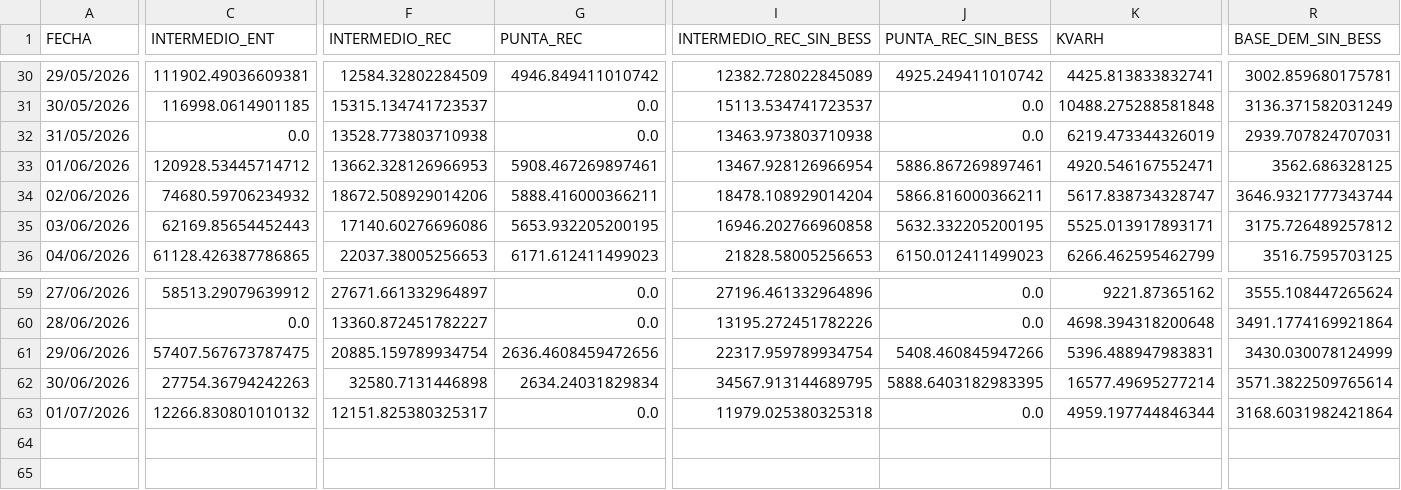
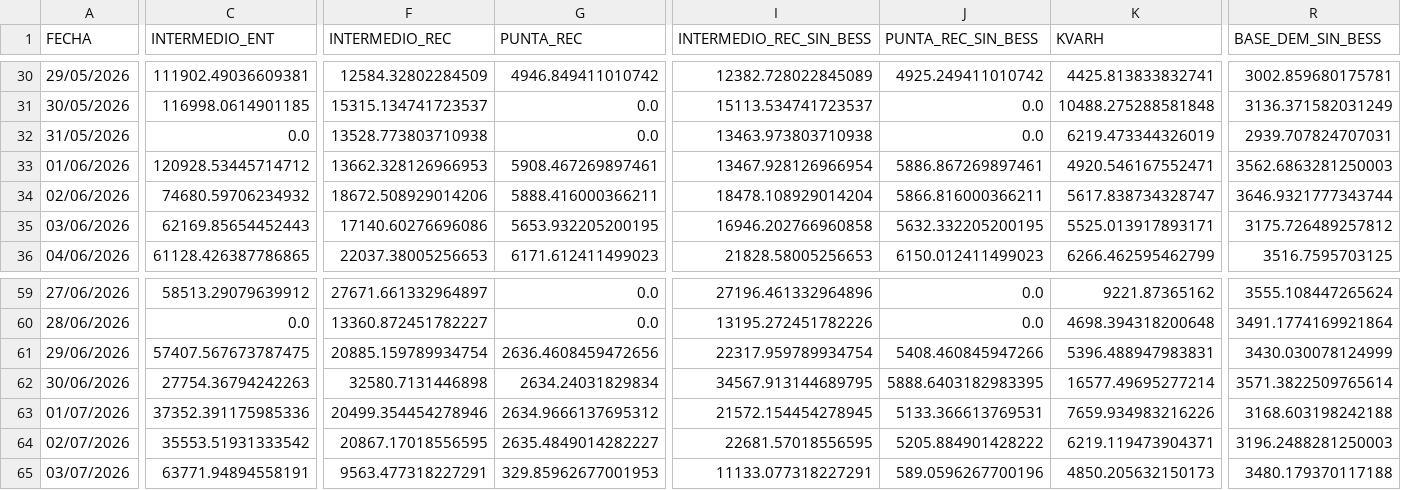
Before and after one commit to asustin72-a11y/ReportesBESS, a CSV file: data/ArchivosReporte/IUSA_2/ENERGIA_ION_TESTIGO_IUSA2_IUSA_2_POR_DIA.csv, drawn as a sheet; only a part is shown, gaps mark what is left out; rows hold the shown columns only; the diff covers the shown part only; the diff names each change by its address in the sheet, - before the commit and + after, or states it on an @@ line.

```diff
--- a/data/ArchivosReporte/IUSA_2/ENERGIA_ION_TESTIGO_IUSA2_IUSA_2_POR_DIA.csv
+++ b/data/ArchivosReporte/IUSA_2/ENERGIA_ION_TESTIGO_IUSA2_IUSA_2_POR_DIA.csv
-R33 (BASE_DEM_SIN_BESS): 3562.686328125
+R33 (BASE_DEM_SIN_BESS): 3562.6863281250003
-C63 (INTERMEDIO_ENT): 12266.830801010132
+C63 (INTERMEDIO_ENT): 37352.391175985336
-F63 (INTERMEDIO_REC): 12151.825380325317
+F63 (INTERMEDIO_REC): 20499.354454278946
-G63 (PUNTA_REC): 0.0
+G63 (PUNTA_REC): 2634.9666137695312
-I63 (INTERMEDIO_REC_SIN_BESS): 11979.025380325318
+I63 (INTERMEDIO_REC_SIN_BESS): 21572.154454278945
-J63 (PUNTA_REC_SIN_BESS): 0.0
+J63 (PUNTA_REC_SIN_BESS): 5133.366613769531
-K63 (KVARH): 4959.197744846344
+K63 (KVARH): 7659.934983216226
-R63 (BASE_DEM_SIN_BESS): 3168.6031982421864
+R63 (BASE_DEM_SIN_BESS): 3168.603198242188
+row 64: 02/07/2026 | 35553.51931333542 | 20867.17018556595 | 2635.4849014282227 | 22681.57018556595 | 5205.884901428222 | 6219.119473904371 | 3196.2488281250003
+row 65: 03/07/2026 | 63771.94894558191 | 9563.477318227291 | 329.85962677001953 | 11133.077318227291 | 589.0596267700196 | 4850.205632150173 | 3480.179370117188
```
Also changed, not shown: 5 edited cells elsewhere in this file, data/ArchivosReporte/IUSA_1/ACUMULADOS_Banco_1_IUSA_1.csv, data/ArchivosReporte/IUSA_1/ENERGIA_BESS_IUSA_1_POR_DIA.csv, 39 other files.
